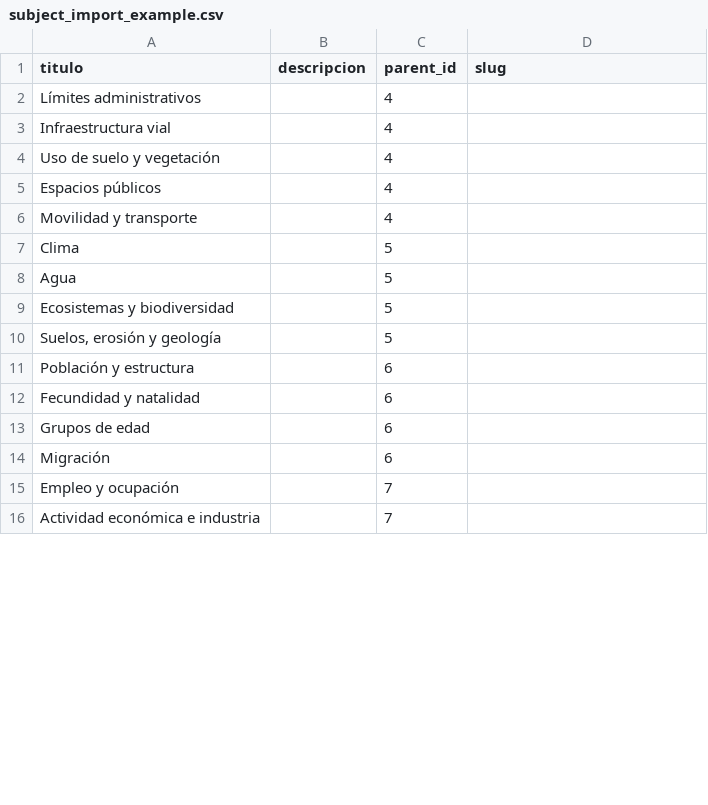
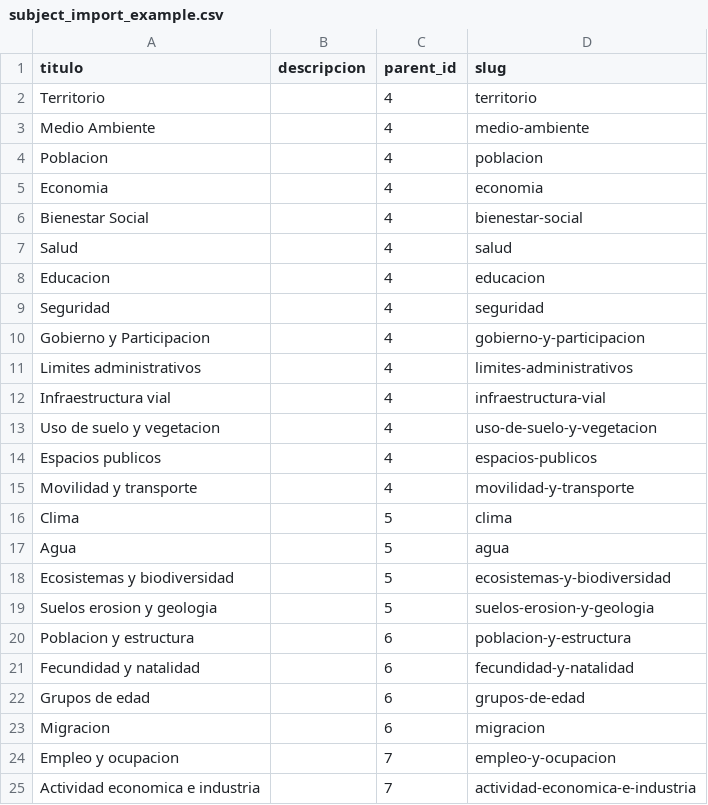
Before and after one commit to iieg-oficial/sitio2026, a CSV file: api/scripts/examples/subject_import_example.csv, drawn as a sheet; only a part is shown; the diff covers the shown part only.

Commit message:
fix: actualizacion archivos de migracion

```diff
--- a/api/scripts/examples/subject_import_example.csv
+++ b/api/scripts/examples/subject_import_example.csv
@@ -1,16 +1,25 @@
 titulo,descripcion,parent_id,slug
-Límites administrativos,,4,
-Infraestructura vial,,4,
-Uso de suelo y vegetación,,4,
-Espacios públicos,,4,
-Movilidad y transporte,,4,
-Clima,,5,
-Agua,,5,
-Ecosistemas y biodiversidad,,5,
-"Suelos, erosión y geología",,5,
-Población y estructura,,6,
-Fecundidad y natalidad,,6,
-Grupos de edad,,6,
-Migración,,6,
-Empleo y ocupación,,7,
-Actividad económica e industria,,7,
+Territorio,,4,territorio
+Medio Ambiente,,4,medio-ambiente
+Poblacion,,4,poblacion
+Economia,,4,economia
+Bienestar Social,,4,bienestar-social
+Salud,,4,salud
+Educacion,,4,educacion
+Seguridad,,4,seguridad
+Gobierno y Participacion,,4,gobierno-y-participacion
+Limites administrativos,,4,limites-administrativos
+Infraestructura vial,,4,infraestructura-vial
+Uso de suelo y vegetacion,,4,uso-de-suelo-y-vegetacion
+Espacios publicos,,4,espacios-publicos
+Movilidad y transporte,,4,movilidad-y-transporte
+Clima,,5,clima
+Agua,,5,agua
+Ecosistemas y biodiversidad,,5,ecosistemas-y-biodiversidad
+Suelos erosion y geologia,,5,suelos-erosion-y-geologia
+Poblacion y estructura,,6,poblacion-y-estructura
+Fecundidad y natalidad,,6,fecundidad-y-natalidad
+Grupos de edad,,6,grupos-de-edad
+Migracion,,6,migracion
+Empleo y ocupacion,,7,empleo-y-ocupacion
+Actividad economica e industria,,7,actividad-economica-e-industria
```
Also changed, not shown: 36 edited cells elsewhere in this file, api/scripts/examples/cursos_import_example.csv, api/scripts/examples/documentacion_import_example.csv, 43 other files.
